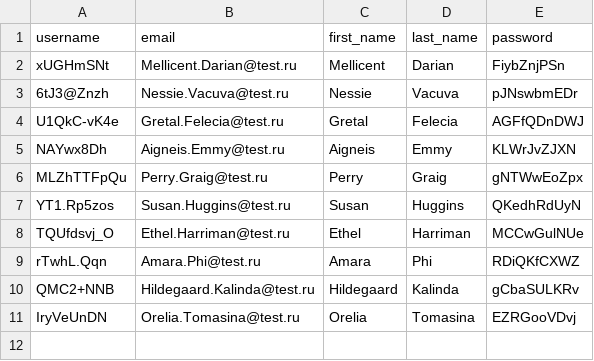
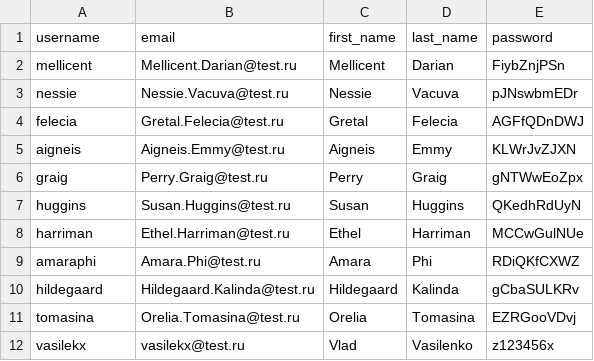
Before and after one commit to vasilekx/foodgram-project-react, a CSV file: backend/static/data/users.csv, drawn as a sheet.

Commit message:
delete commits update users.csv

```diff
--- a/backend/static/data/users.csv
+++ b/backend/static/data/users.csv
@@ -1,11 +1,12 @@
 username,email,first_name,last_name,password
-xUGHmSNt,Mellicent.Darian@test.ru,Mellicent,Darian,FiybZnjPSn
-6tJ3@Znzh,Nessie.Vacuva@test.ru,Nessie,Vacuva,pJNswbmEDr
-U1QkC-vK4e,Gretal.Felecia@test.ru,Gretal,Felecia,AGFfQDnDWJ
-NAYwx8Dh,Aigneis.Emmy@test.ru,Aigneis,Emmy,KLWrJvZJXN
-MLZhTTFpQu,Perry.Graig@test.ru,Perry,Graig,gNTWwEoZpx
-YT1.Rp5zos,Susan.Huggins@test.ru,Susan,Huggins,QKedhRdUyN
-TQUfdsvj_O,Ethel.Harriman@test.ru,Ethel,Harriman,MCCwGulNUe
-rTwhL.Qqn,Amara.Phi@test.ru,Amara,Phi,RDiQKfCXWZ
-QMC2+NNB,Hildegaard.Kalinda@test.ru,Hildegaard,Kalinda,gCbaSULKRv
-IryVeUnDN,Orelia.Tomasina@test.ru,Orelia,Tomasina,EZRGooVDvj
+mellicent,Mellicent.Darian@test.ru,Mellicent,Darian,FiybZnjPSn
+nessie,Nessie.Vacuva@test.ru,Nessie,Vacuva,pJNswbmEDr
+felecia,Gretal.Felecia@test.ru,Gretal,Felecia,AGFfQDnDWJ
+aigneis,Aigneis.Emmy@test.ru,Aigneis,Emmy,KLWrJvZJXN
+graig,Perry.Graig@test.ru,Perry,Graig,gNTWwEoZpx
+huggins,Susan.Huggins@test.ru,Susan,Huggins,QKedhRdUyN
+harriman,Ethel.Harriman@test.ru,Ethel,Harriman,MCCwGulNUe
+amaraphi,Amara.Phi@test.ru,Amara,Phi,RDiQKfCXWZ
+hildegaard,Hildegaard.Kalinda@test.ru,Hildegaard,Kalinda,gCbaSULKRv
+tomasina,Orelia.Tomasina@test.ru,Orelia,Tomasina,EZRGooVDvj
+vasilekx,vasilekx@test.ru,Vlad,Vasilenko,z123456x
```
Also changed, not shown: 1 other file.
